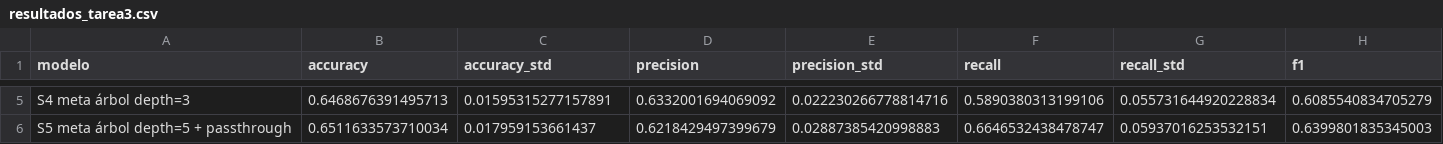
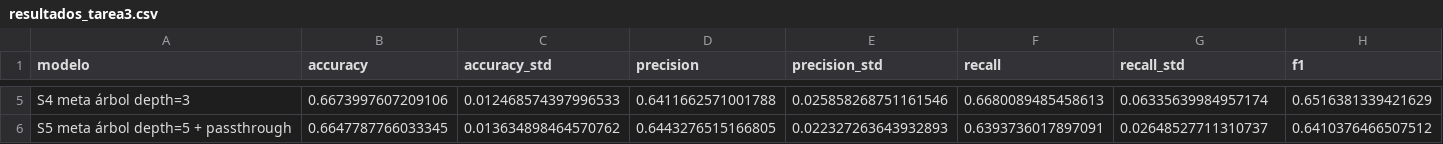
Before and after one commit to Delfina-Flaherty/TPMineria, a CSV file: resultados/resultados_tarea3.csv, drawn as a sheet; only a part is shown, gaps mark what is left out; the diff covers the shown part only; the diff names each change by its address in the sheet, - before the commit and + after, or states it on an @@ line.

```diff
--- a/resultados/resultados_tarea3.csv
+++ b/resultados/resultados_tarea3.csv
-B5 (accuracy): 0.6468676391495713
+B5 (accuracy): 0.6673997607209106
-C5 (accuracy_std): 0.01595315277157891
+C5 (accuracy_std): 0.012468574397996533
-D5 (precision): 0.6332001694069092
+D5 (precision): 0.6411662571001788
-E5 (precision_std): 0.022230266778814716
+E5 (precision_std): 0.025858268751161546
-F5 (recall): 0.5890380313199106
+F5 (recall): 0.6680089485458613
-G5 (recall_std): 0.055731644920228834
+G5 (recall_std): 0.06335639984957174
-H5 (f1): 0.6085540834705279
+H5 (f1): 0.6516381339421629
-B6 (accuracy): 0.6511633573710034
+B6 (accuracy): 0.6647787766033345
-C6 (accuracy_std): 0.017959153661437
+C6 (accuracy_std): 0.013634898464570762
-D6 (precision): 0.6218429497399679
+D6 (precision): 0.6443276515166805
-E6 (precision_std): 0.02887385420998883
+E6 (precision_std): 0.022327263643932893
-F6 (recall): 0.6646532438478747
+F6 (recall): 0.6393736017897091
-G6 (recall_std): 0.05937016253532151
+G6 (recall_std): 0.02648527711310737
-H6 (f1): 0.6399801835345003
+H6 (f1): 0.6410376466507512
```
Also changed, not shown: 36 edited cells elsewhere in this file, resultados/promedios_tarea3.csv, 1 other file.
